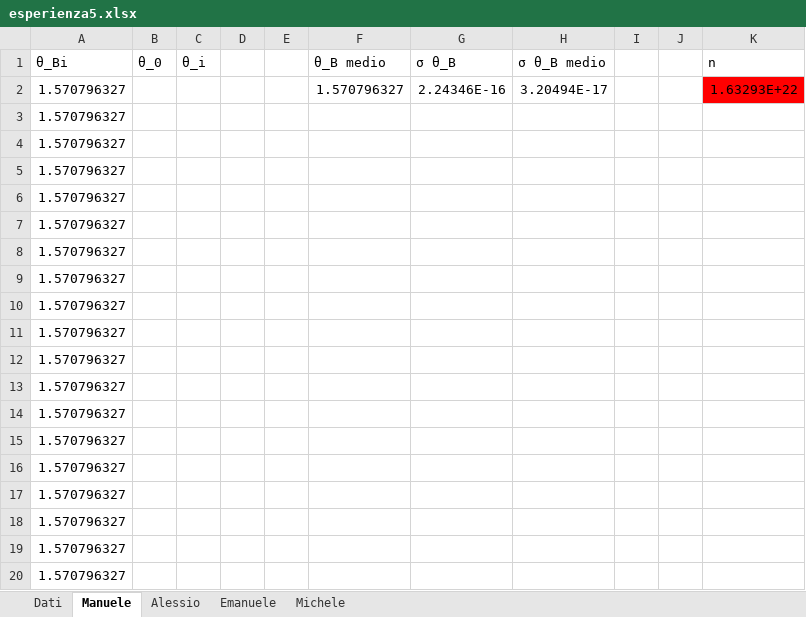
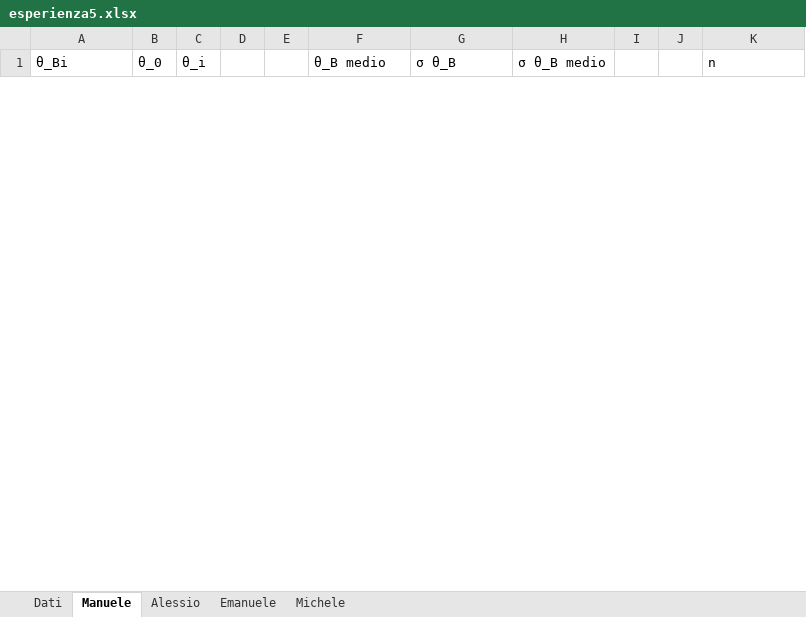
Before and after one commit to Its-mics/Laboratorio-di-Ottica, an Excel workbook: Laboratorio/esperienza5/esperienza5.xlsx, sheet Manuele, drawn as a sheet; only a part is shown; values as stored, in another font and other column widths than the file's, no borders; charts and pictures not drawn; removed rows and columns are numbered as before the commit, all else as after; the diff covers the shown part only; the diff names each change by its address in the sheet, - before the commit and + after, or states it on an @@ line.

```diff
--- a/Laboratorio/esperienza5/esperienza5.xlsx (sheet Manuele)
+++ b/Laboratorio/esperienza5/esperienza5.xlsx (sheet Manuele)
-row 2: 1.570796327 |  |  |  |  | 1.570796327 | 2.24346E-16 | 3.20494E-17 |  |  | 1.63293E+22
-row 3: 1.570796327
-row 4: 1.570796327
-row 5: 1.570796327
-row 6: 1.570796327
-row 7: 1.570796327
-row 8: 1.570796327
-row 9: 1.570796327
-row 10: 1.570796327
-row 11: 1.570796327
-row 12: 1.570796327
-row 13: 1.570796327
-row 14: 1.570796327
-row 15: 1.570796327
-row 16: 1.570796327
-row 17: 1.570796327
-row 18: 1.570796327
-row 19: 1.570796327
-row 20: 1.570796327
```
Also changed, not shown: 60 added rows and 30 removed rows elsewhere in this sheet, sheet Dati, sheet Alessio, sheet Emanuele, sheet Michele, charts or pictures.
